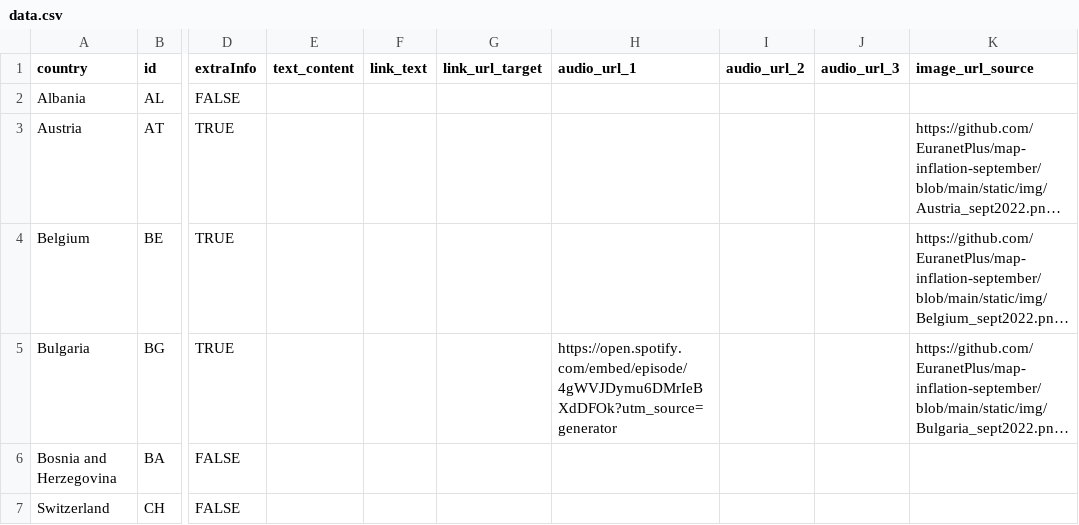
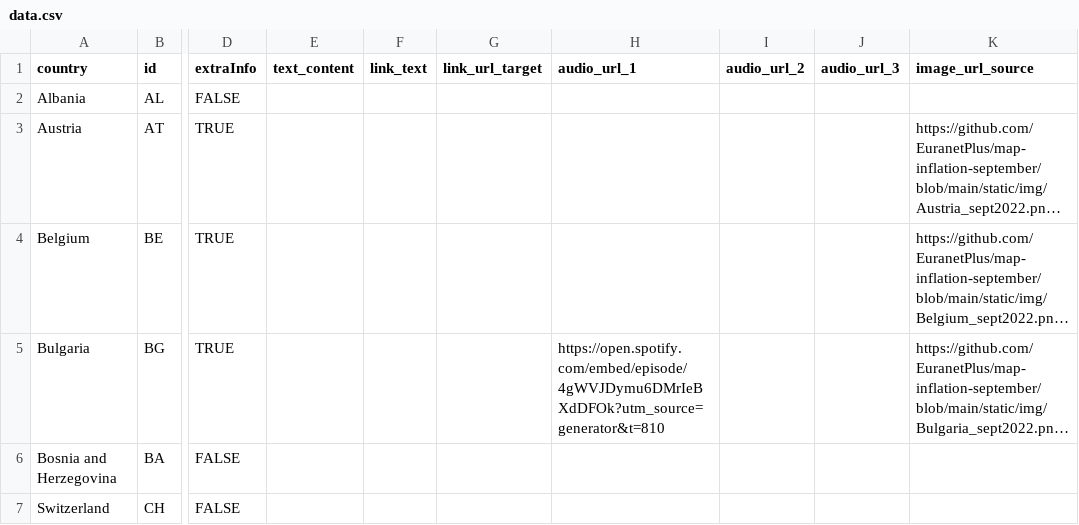
Before and after one commit to EuranetPlus/map-inflation-september, a CSV file: static/data/thematic/data.csv, drawn as a sheet; only a part is shown, gaps mark what is left out; long unchanged cells end in …; the diff names each change by its address in the sheet, - before the commit and + after, or states it on an @@ line.

Commit message:
Update data.csv

```diff
--- a/static/data/thematic/data.csv
+++ b/static/data/thematic/data.csv
-H5 (audio_url_1): https://open.spotify.com/embed/episode/4gWVJDymu6DMrIeBXdDFOk?utm_source=generator
+H5 (audio_url_1): https://open.spotify.com/embed/episode/4gWVJDymu6DMrIeBXdDFOk?utm_source=generator&t=810
```
